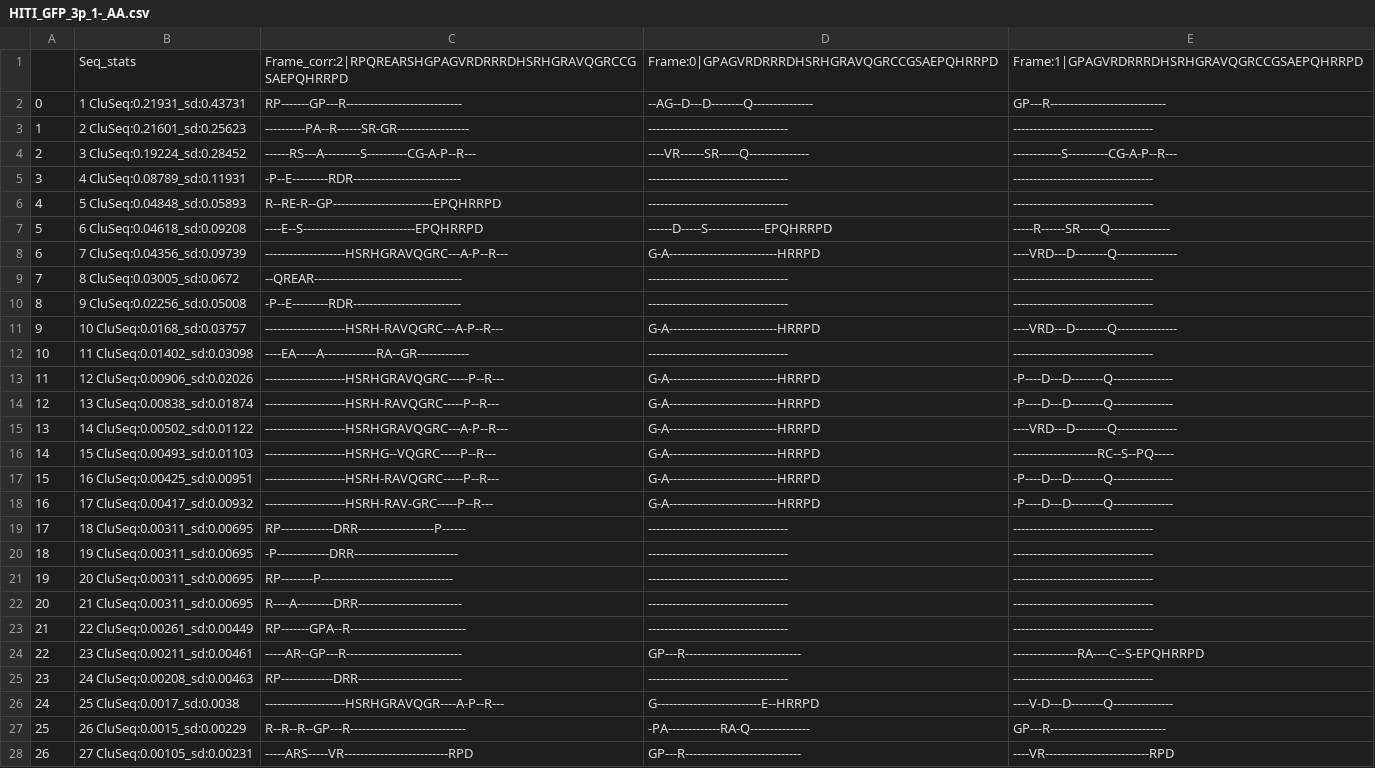
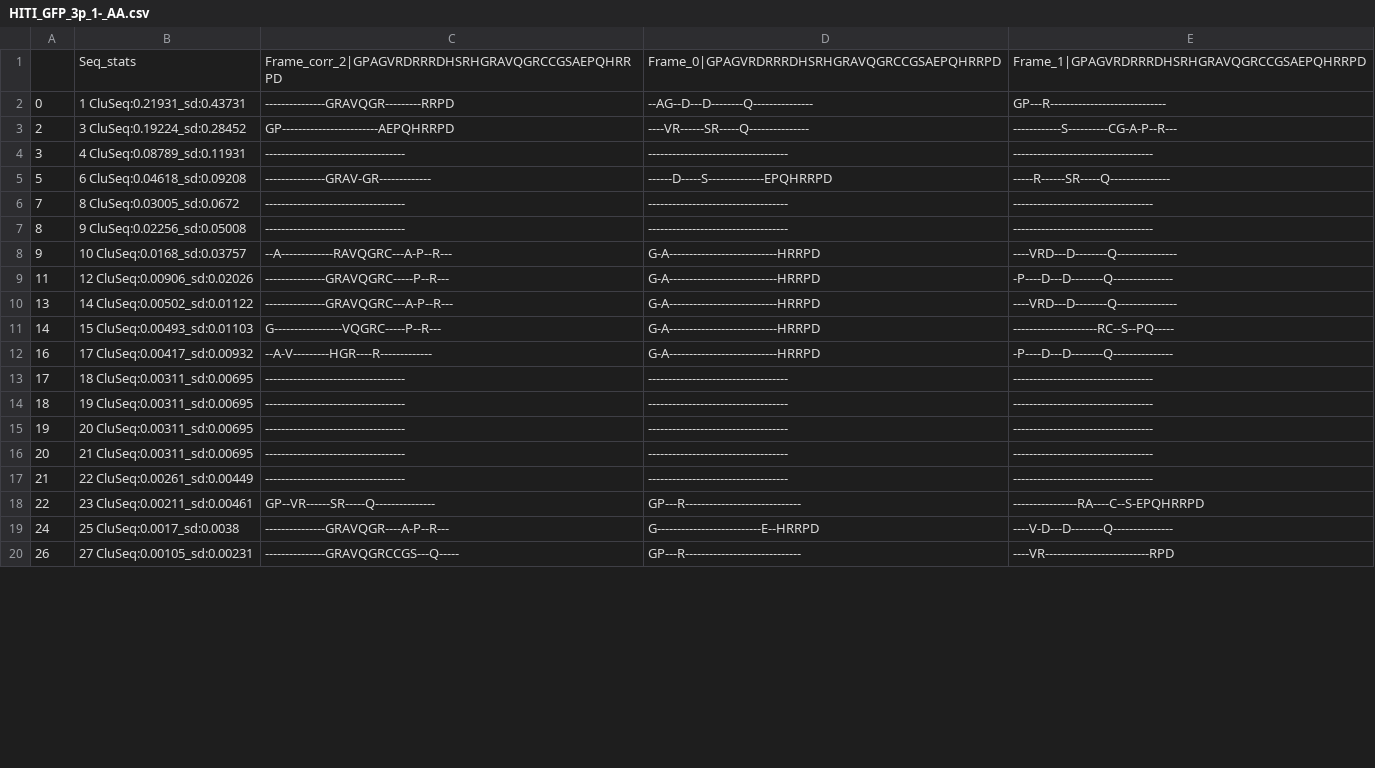
Before and after one commit to MNM-LU/Arc-HITI, a CSV file: HITI_GFP_1-/aligned/AA/HITI_GFP_3p_1-_AA.csv, drawn as a sheet; only a part is shown; removed rows and columns are numbered as before the commit, all else as after; the diff covers the shown part only; the diff names each change by its address in the sheet, - before the commit and + after, or states it on an @@ line.

```diff
--- a/HITI_GFP_1-/aligned/AA/HITI_GFP_3p_1-_AA.csv
+++ b/HITI_GFP_1-/aligned/AA/HITI_GFP_3p_1-_AA.csv
-C1: Frame_corr:2|RPQREARSHGPAGVRDRRRDHSRHGRAVQGRCCGSAEPQHRRPD
+C1: Frame_corr_2|GPAGVRDRRRDHSRHGRAVQGRCCGSAEPQHRRPD
-D1: Frame:0|GPAGVRDRRRDHSRHGRAVQGRCCGSAEPQHRRPD
+D1: Frame_0|GPAGVRDRRRDHSRHGRAVQGRCCGSAEPQHRRPD
-E1: Frame:1|GPAGVRDRRRDHSRHGRAVQGRCCGSAEPQHRRPD
+E1: Frame_1|GPAGVRDRRRDHSRHGRAVQGRCCGSAEPQHRRPD
-C2: RP-------GP---R-----------------------------
+C2: ---------------GRAVQGR---------RRPD
-row 3: 1 | 2 CluSeq:0.21601_sd:0.25623 | ----------PA--R------SR-GR------------------ | ----------------------------------- | -----------------------------------
-C3: ------RS---A---------S----------CG-A-P--R---
+C3: GP------------------------AEPQHRRPD
-C4: -P--E---------RDR---------------------------
+C4: -----------------------------------
-row 6: 4 | 5 CluSeq:0.04848_sd:0.05893 | R--RE-R--GP-------------------------EPQHRRPD | ----------------------------------- | -----------------------------------
-C5: ----E--S----------------------------EPQHRRPD
+C5: ---------------GRAV-GR-------------
-row 8: 6 | 7 CluSeq:0.04356_sd:0.09739 | --------------------HSRHGRAVQGRC---A-P--R--- | G-A---------------------------HRRPD | ----VRD---D--------Q---------------
-C6: --QREAR-------------------------------------
+C6: -----------------------------------
-C7: -P--E---------RDR---------------------------
+C7: -----------------------------------
-C8: --------------------HSRH-RAVQGRC---A-P--R---
+C8: --A-------------RAVQGRC---A-P--R---
-row 12: 10 | 11 CluSeq:0.01402_sd:0.03098 | ----EA-----A-------------RA--GR------------- | ----------------------------------- | -----------------------------------
-C9: --------------------HSRHGRAVQGRC-----P--R---
+C9: ---------------GRAVQGRC-----P--R---
-row 14: 12 | 13 CluSeq:0.00838_sd:0.01874 | --------------------HSRH-RAVQGRC-----P--R--- | G-A---------------------------HRRPD | -P----D---D--------Q---------------
-C10: --------------------HSRHGRAVQGRC---A-P--R---
+C10: ---------------GRAVQGRC---A-P--R---
-C11: --------------------HSRHG--VQGRC-----P--R---
+C11: G-----------------VQGRC-----P--R---
-row 17: 15 | 16 CluSeq:0.00425_sd:0.00951 | --------------------HSRH-RAVQGRC-----P--R--- | G-A---------------------------HRRPD | -P----D---D--------Q---------------
-C12: --------------------HSRH-RAV-GRC-----P--R---
+C12: --A-V---------HGR----R-------------
-C13: RP-------------DRR-------------------P------
+C13: -----------------------------------
-C14: -P-------------DRR--------------------------
+C14: -----------------------------------
-C15: RP--------P---------------------------------
+C15: -----------------------------------
-C16: R----A---------DRR--------------------------
+C16: -----------------------------------
-C17: RP-------GPA--R-----------------------------
+C17: -----------------------------------
-C18: -----AR--GP---R-----------------------------
+C18: GP--VR------SR-----Q---------------
-row 25: 23 | 24 CluSeq:0.00208_sd:0.00463 | RP-------------DRR-------------------------- | ----------------------------------- | -----------------------------------
-C19: --------------------HSRHGRAVQGR----A-P--R---
+C19: ---------------GRAVQGR----A-P--R---
-row 27: 25 | 26 CluSeq:0.0015_sd:0.00229 | R--R--R--GP---R----------------------------- | -PA-------------RA-Q--------------- | GP---R-----------------------------
-C20: -----ARS-----VR--------------------------RPD
+C20: ---------------GRAVQGRCCGS---Q-----
```
Also changed, not shown: 9 removed rows and 12 edited cells elsewhere in this file, HITI_mCherry_1-/aligned/AA/HITI_mCherry_3p_1-_AA.csv, HITI_mCherry_2+/aligned/AA/mCherry_3p_2+.csv, 41 other files.
